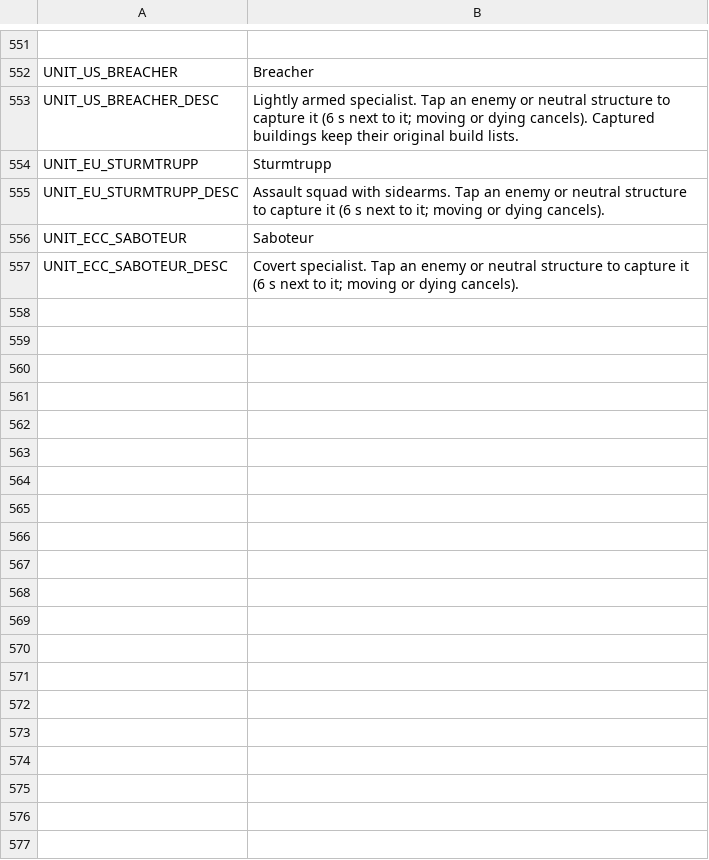
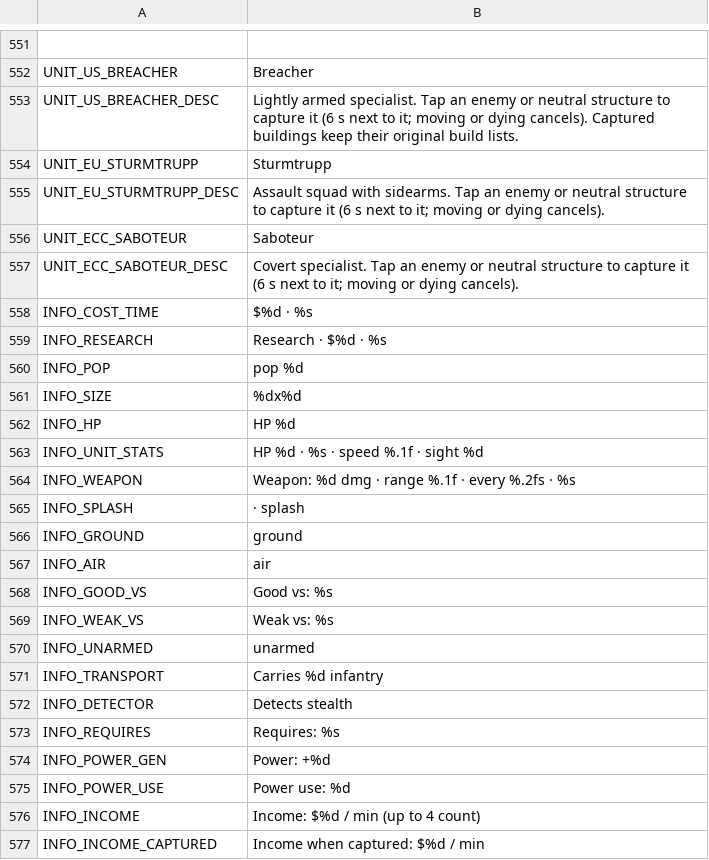
Before and after one commit to malachimurph-hub/Fracture-Line, a CSV file: locale/strings.csv, drawn as a sheet; only a part is shown, gaps mark what is left out; the diff covers the shown part only; the diff names each change by its address in the sheet, - before the commit and + after, or states it on an @@ line.

Commit message:
M3.2 item 13: press-and-hold data-driven info cards (build/train/research/powers/portrait), locked entries too; UI text test checks

```diff
--- a/locale/strings.csv
+++ b/locale/strings.csv
+row 558: INFO_COST_TIME | $%d · %s
+row 559: INFO_RESEARCH | Research · $%d · %s
+row 560: INFO_POP | pop %d
+row 561: INFO_SIZE | %dx%d
+row 562: INFO_HP | HP %d
+row 563: INFO_UNIT_STATS | HP %d · %s · speed %.1f · sight %d
+row 564: INFO_WEAPON | Weapon: %d dmg · range %.1f · every %.2fs · %s
+row 565: INFO_SPLASH | · splash
+row 566: INFO_GROUND | ground
+row 567: INFO_AIR | air
+row 568: INFO_GOOD_VS | Good vs: %s
+row 569: INFO_WEAK_VS | Weak vs: %s
+row 570: INFO_UNARMED | unarmed
+row 571: INFO_TRANSPORT | Carries %d infantry
+row 572: INFO_DETECTOR | Detects stealth
+row 573: INFO_REQUIRES | Requires: %s
+row 574: INFO_POWER_GEN | Power: +%d
+row 575: INFO_POWER_USE | Power use: %d
+row 576: INFO_INCOME | Income: $%d / min (up to 4 count)
+row 577: INFO_INCOME_CAPTURED | Income when captured: $%d / min
```
Also changed, not shown: 28 added rows and 1 edited cell elsewhere in this file, 7 other files.
